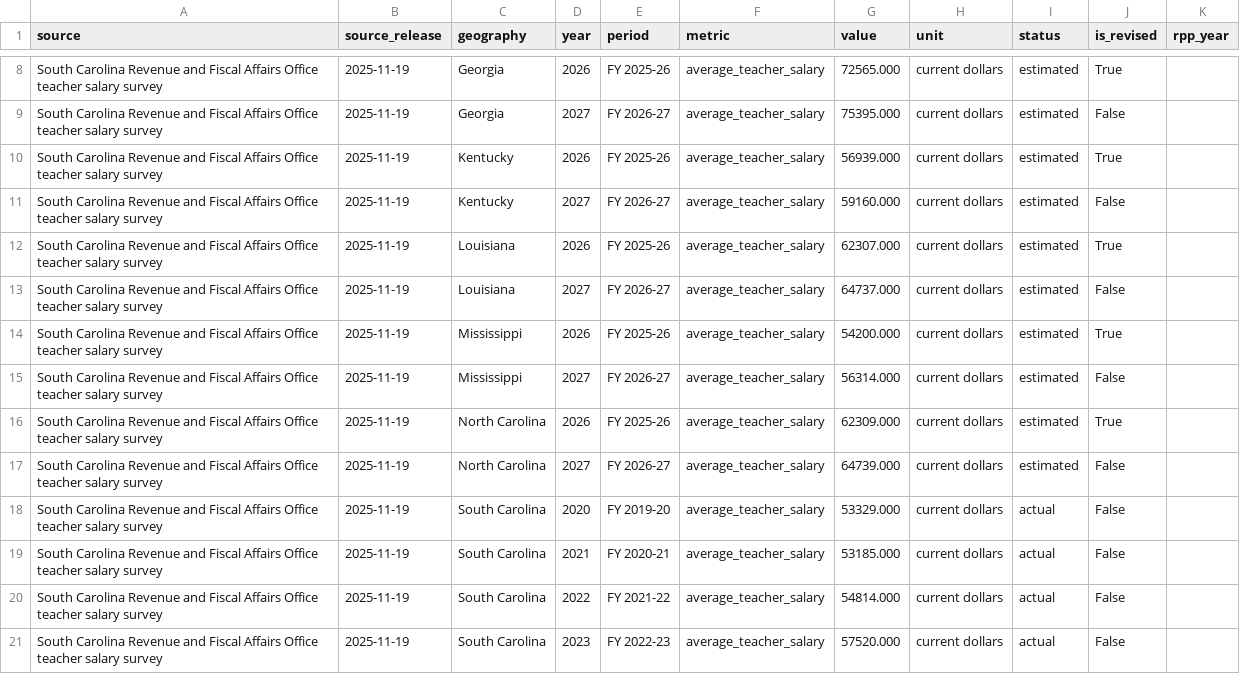
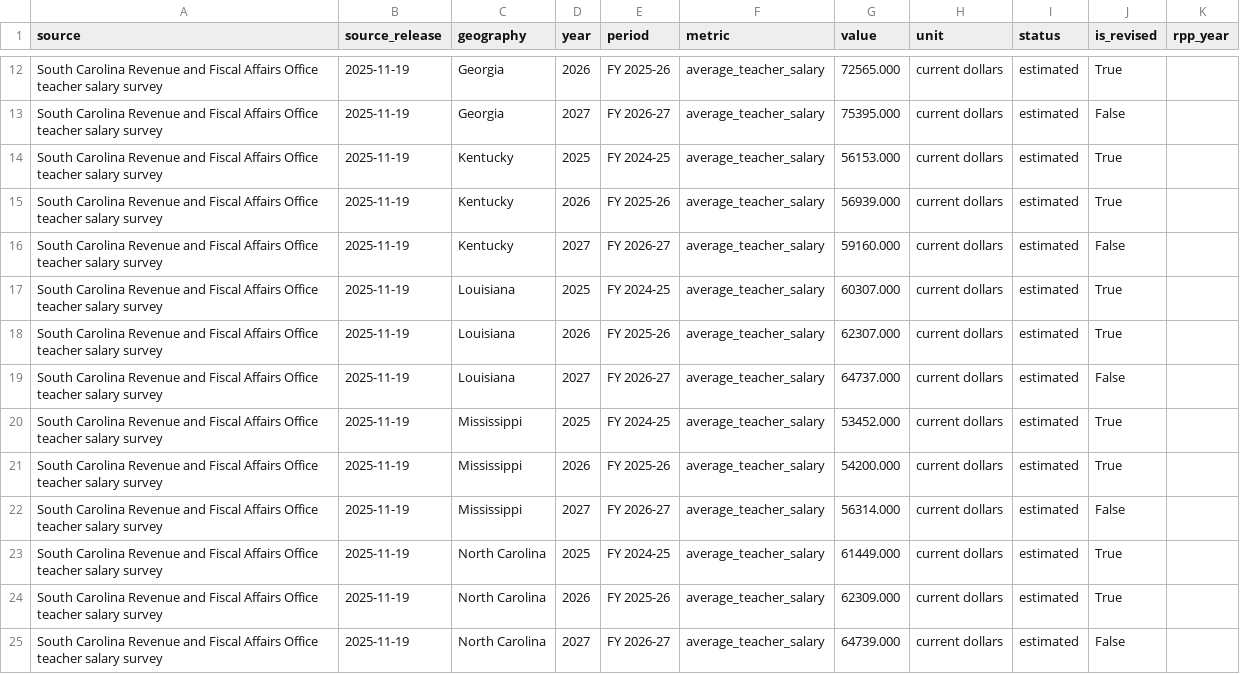
Before and after one commit to nathanielecon/sc-education-finance-analysis, a CSV file: data/curated/observations.csv, drawn as a sheet; only a part is shown, gaps mark what is left out; the shorter side is filled out with more unchanged rows; the diff covers the shown part only; the diff names each change by its address in the sheet, - before the commit and + after, or states it on an @@ line.

Commit message:
Add matched RPP-adjusted salary comparisons

```diff
--- a/data/curated/observations.csv
+++ b/data/curated/observations.csv
+row 14: South Carolina Revenue and Fiscal Affairs Office teacher salary survey | 2025-11-19 | Kentucky | 2025 | FY 2024-25 | average_teacher_salary | 56153.000 | current dollars | estimated | True
+row 17: South Carolina Revenue and Fiscal Affairs Office teacher salary survey | 2025-11-19 | Louisiana | 2025 | FY 2024-25 | average_teacher_salary | 60307.000 | current dollars | estimated | True
+row 20: South Carolina Revenue and Fiscal Affairs Office teacher salary survey | 2025-11-19 | Mississippi | 2025 | FY 2024-25 | average_teacher_salary | 53452.000 | current dollars | estimated | True
+row 23: South Carolina Revenue and Fiscal Affairs Office teacher salary survey | 2025-11-19 | North Carolina | 2025 | FY 2024-25 | average_teacher_salary | 61449.000 | current dollars | estimated | True
```
Also changed, not shown: 7 added rows elsewhere in this file, data/curated/teacher-salary-peer-comparison.csv, data/source/rfa-teacher-salary-selected.csv, 27 other files.
